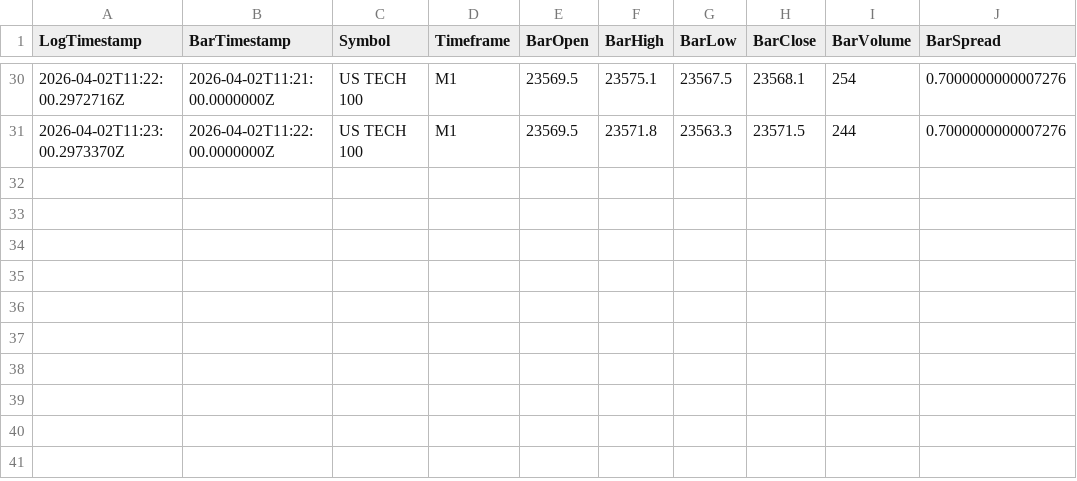
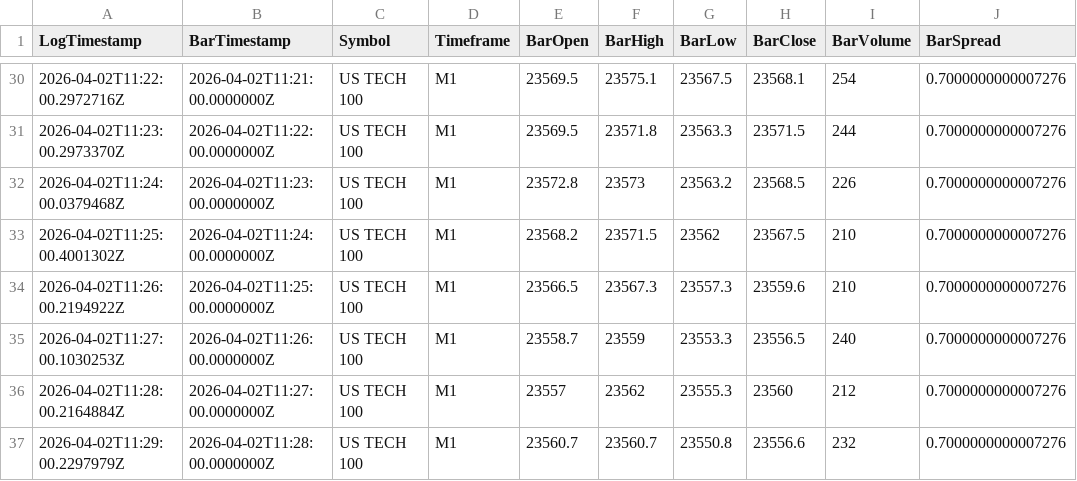
Before and after one commit to Estalvo/GeminiV26, a CSV file: Logs/Logs/Bars/US TECH 100/US TECH 100_M1_2026-04-02.csv, drawn as a sheet; only a part is shown, gaps mark what is left out; the diff names each change by its address in the sheet, - before the commit and + after, or states it on an @@ line.

```diff
--- a/Logs/Logs/Bars/US TECH 100/US TECH 100_M1_2026-04-02.csv
+++ b/Logs/Logs/Bars/US TECH 100/US TECH 100_M1_2026-04-02.csv
+row 32: 2026-04-02T11:24:00.0379468Z | 2026-04-02T11:23:00.0000000Z | US TECH 100 | M1 | 23572.8 | 23573 | 23563.2 | 23568.5 | 226 | 0.7000000000007276
+row 33: 2026-04-02T11:25:00.4001302Z | 2026-04-02T11:24:00.0000000Z | US TECH 100 | M1 | 23568.2 | 23571.5 | 23562 | 23567.5 | 210 | 0.7000000000007276
+row 34: 2026-04-02T11:26:00.2194922Z | 2026-04-02T11:25:00.0000000Z | US TECH 100 | M1 | 23566.5 | 23567.3 | 23557.3 | 23559.6 | 210 | 0.7000000000007276
+row 35: 2026-04-02T11:27:00.1030253Z | 2026-04-02T11:26:00.0000000Z | US TECH 100 | M1 | 23558.7 | 23559 | 23553.3 | 23556.5 | 240 | 0.7000000000007276
+row 36: 2026-04-02T11:28:00.2164884Z | 2026-04-02T11:27:00.0000000Z | US TECH 100 | M1 | 23557 | 23562 | 23555.3 | 23560 | 212 | 0.7000000000007276
+row 37: 2026-04-02T11:29:00.2297979Z | 2026-04-02T11:28:00.0000000Z | US TECH 100 | M1 | 23560.7 | 23560.7 | 23550.8 | 23556.6 | 232 | 0.7000000000007276
```
Also changed, not shown: Logs/Logs/Bars/AUDUSD/AUDUSD_M1_2026-04-02.csv, Logs/Logs/Bars/BTCUSD/BTCUSD_M1_2026-04-02.csv, 46 other files.
